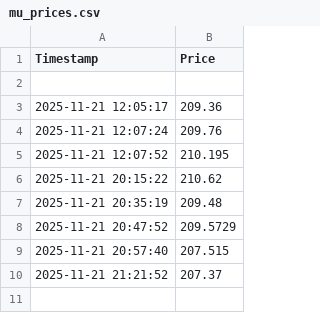
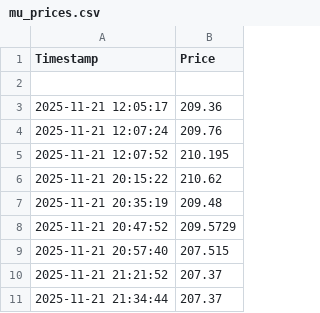
Before and after one commit to alexklykov/OptionsTraderGPT, a CSV file: mu_prices.csv, drawn as a sheet.

```diff
--- a/mu_prices.csv
+++ b/mu_prices.csv
@@ -10 +10,2 @@ Timestamp,Price
 2025-11-21 21:21:52,207.37
+2025-11-21 21:34:44,207.37
```
Also changed, not shown: 1 other file.
